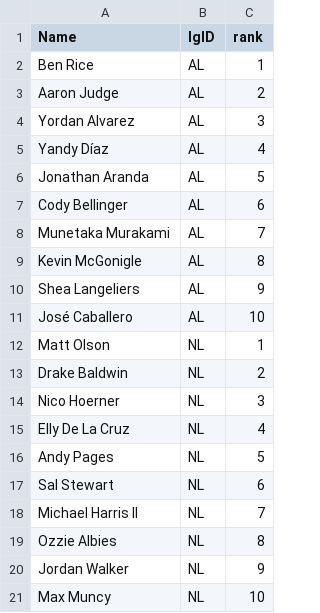
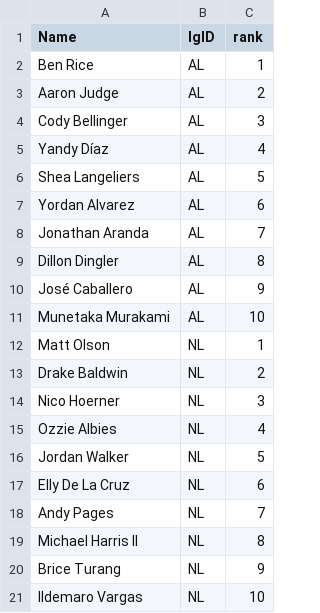
Before and after one commit to jeffwarr4/mlb-awards-predictor, a CSV file: predictions/2026/.prev_top10_mvp.csv, drawn as a sheet.

```diff
--- a/predictions/2026/.prev_top10_mvp.csv
+++ b/predictions/2026/.prev_top10_mvp.csv
@@ -3,10 +3,10 @@ Ben Rice,AL,1
 Aaron Judge,AL,2
-Yordan Alvarez,AL,3
+Cody Bellinger,AL,3
 Yandy Díaz,AL,4
-Jonathan Aranda,AL,5
-Cody Bellinger,AL,6
-Munetaka Murakami,AL,7
-Kevin McGonigle,AL,8
-Shea Langeliers,AL,9
-José Caballero,AL,10
+Shea Langeliers,AL,5
+Yordan Alvarez,AL,6
+Jonathan Aranda,AL,7
+Dillon Dingler,AL,8
+José Caballero,AL,9
+Munetaka Murakami,AL,10
 Matt Olson,NL,1
@@ -14,8 +14,8 @@ Drake Baldwin,NL,2
 Nico Hoerner,NL,3
-Elly De La Cruz,NL,4
-Andy Pages,NL,5
-Sal Stewart,NL,6
-Michael Harris II,NL,7
-Ozzie Albies,NL,8
-Jordan Walker,NL,9
-Max Muncy,NL,10
+Ozzie Albies,NL,4
+Jordan Walker,NL,5
+Elly De La Cruz,NL,6
+Andy Pages,NL,7
+Michael Harris II,NL,8
+Brice Turang,NL,9
+Ildemaro Vargas,NL,10
```
Also changed, not shown: predictions/2026/.prev_top10_cy.csv, predictions/2026/top5_flat_cy.csv, 10 other files.
